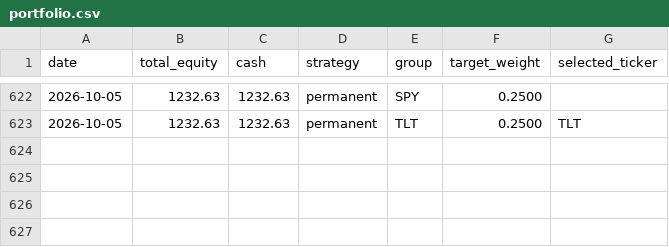
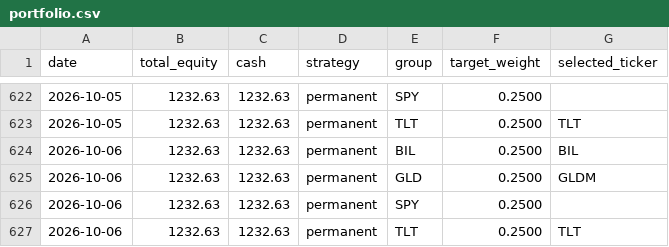
Before and after one commit to phj1120/classicQuant, a CSV file: data/portfolio.csv, drawn as a sheet; only a part is shown, gaps mark what is left out; the diff names each change by its address in the sheet, - before the commit and + after, or states it on an @@ line.

```diff
--- a/data/portfolio.csv
+++ b/data/portfolio.csv
+row 624: 2026-10-06 | 1232.63 | 1232.63 | permanent | BIL | 0.2500 | BIL
+row 625: 2026-10-06 | 1232.63 | 1232.63 | permanent | GLD | 0.2500 | GLDM
+row 626: 2026-10-06 | 1232.63 | 1232.63 | permanent | SPY | 0.2500
+row 627: 2026-10-06 | 1232.63 | 1232.63 | permanent | TLT | 0.2500 | TLT
```
Also changed, not shown: data/audit_log.csv, data/ohlc_history.csv, 5 other files.
